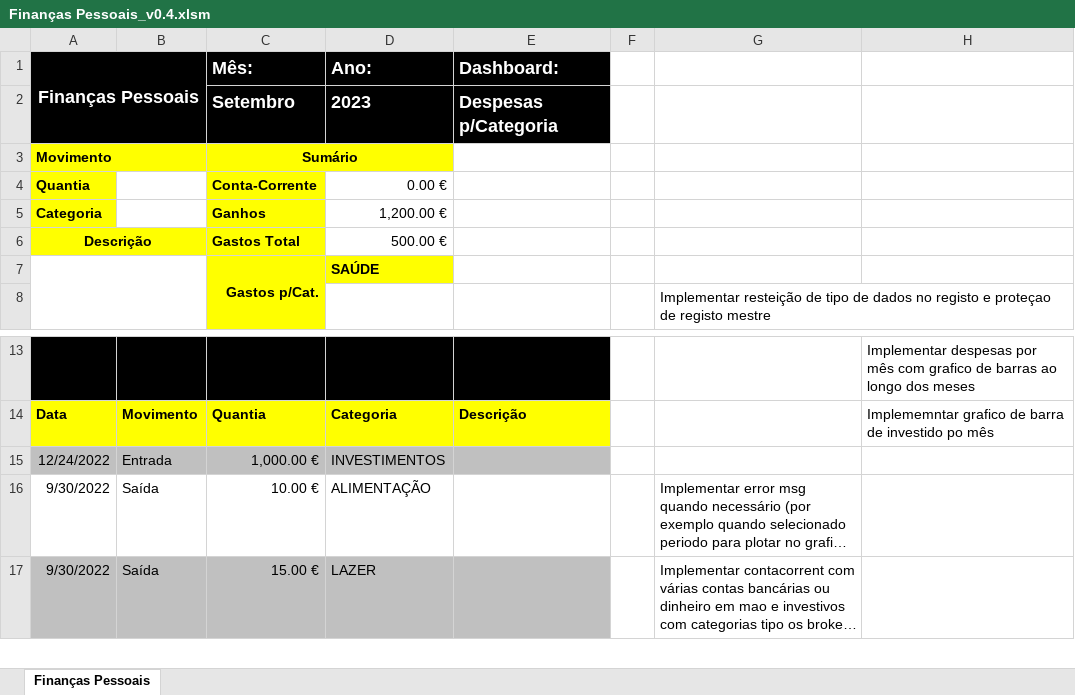
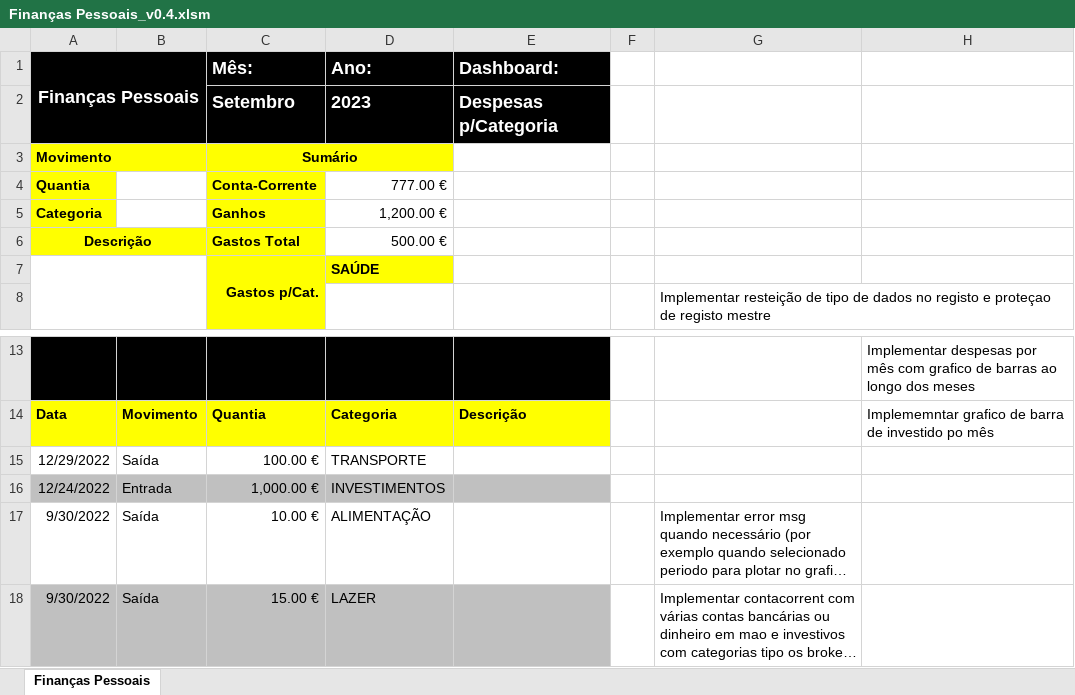
Before and after one commit to RodrigoDeSousa1998/FinPessoais, an Excel workbook: Finanças Pessoais_v0.4.xlsm, sheet Finanças Pessoais, drawn as a sheet; only a part is shown, gaps mark what is left out; long unchanged cells end in …; values as stored, in another font and other column widths than the file's, no borders; charts and pictures and conditional formats not drawn; the diff names each change by its address in the sheet, - before the commit and + after, or states it on an @@ line.

Commit message:
contacorrente implementada

```diff
--- a/Finanças Pessoais_v0.4.xlsm (sheet Finanças Pessoais)
+++ b/Finanças Pessoais_v0.4.xlsm (sheet Finanças Pessoais)
-D4 (Ano:): 0.00 €
+D4 (Ano:): 777.00 €
+row 15: 12/29/2022 | Saída | 100.00 € | TRANSPORTE
```
Also changed, not shown: charts or pictures.
